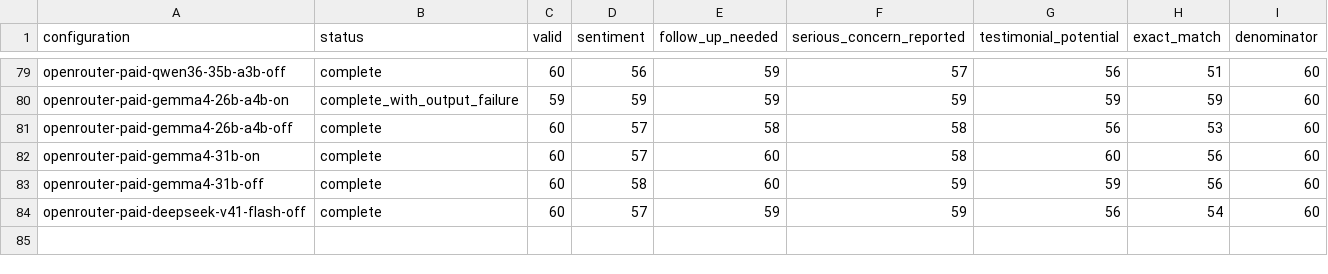
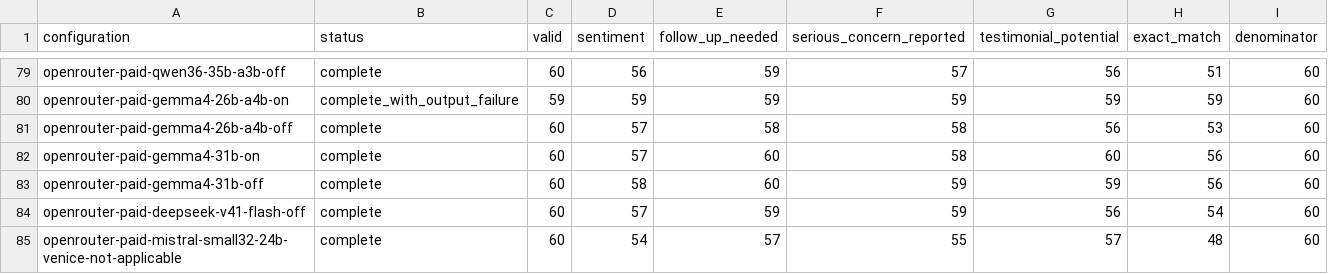
Before and after one commit to adambkovacs/candidate-experience-benchmark, a CSV file: results/comparison/judgment-counts.csv, drawn as a sheet; only a part is shown, gaps mark what is left out.

Commit message:
Publish successful Mistral24 Venice benchmark and settled costs

```diff
--- a/results/comparison/judgment-counts.csv
+++ b/results/comparison/judgment-counts.csv
@@ -84 +84,2 @@ openrouter-paid-gemma4-31b-off,complete,60,58,60,59,59,56,60
 openrouter-paid-deepseek-v41-flash-off,complete,60,57,59,59,56,54,60
+openrouter-paid-mistral-small32-24b-venice-not-applicable,complete,60,54,57,55,57,48,60
```
Also changed, not shown: 13 other files.
